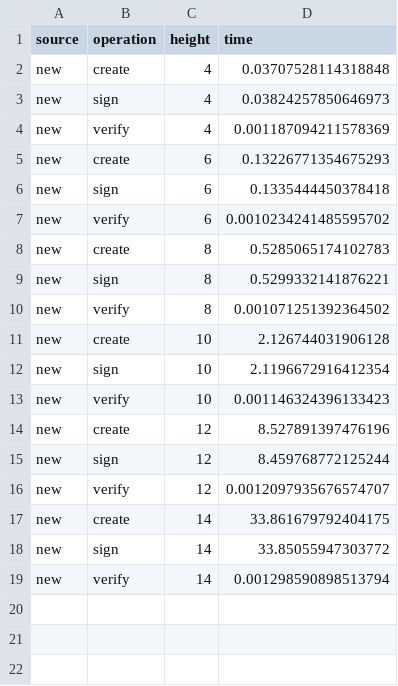
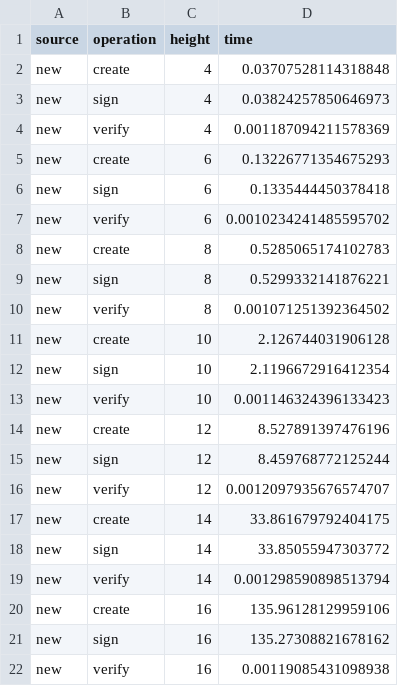
Before and after one commit to jleni/qrllib, a CSV file: benchmark/data_new.csv, drawn as a sheet; the diff names each change by its address in the sheet, - before the commit and + after, or states it on an @@ line.

```diff
--- a/benchmark/data_new.csv
+++ b/benchmark/data_new.csv
+row 20: new | create | 16 | 135.96128129959106
+row 21: new | sign | 16 | 135.27308821678162
+row 22: new | verify | 16 | 0.00119085431098938
```
Also changed, not shown: benchmark/data_new2.csv, benchmark/data_old.csv, 2 other files.
